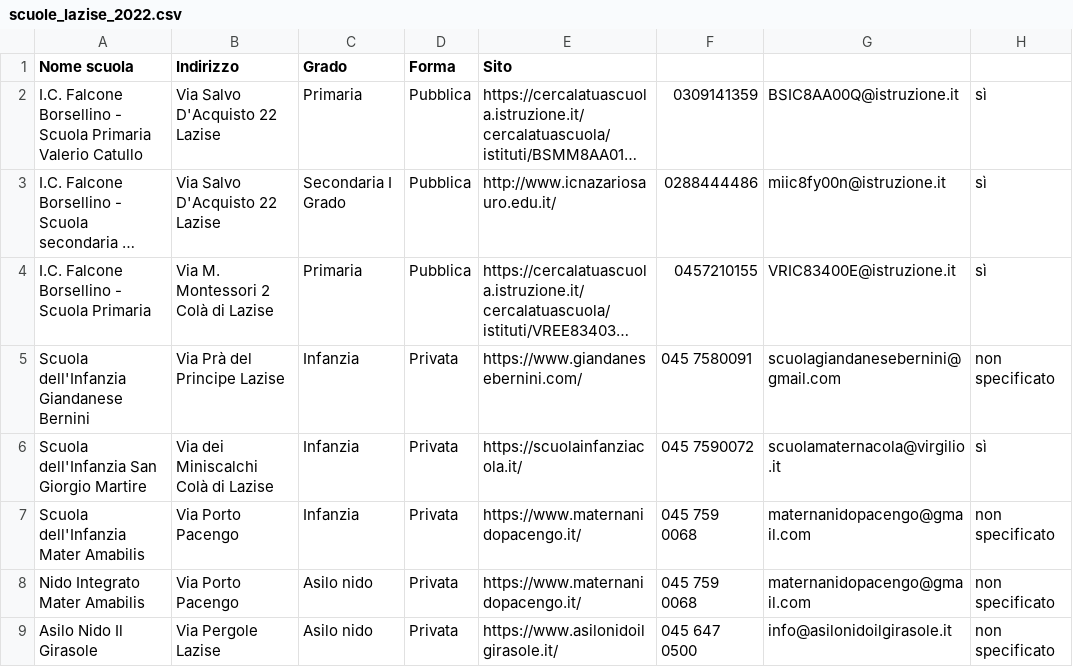
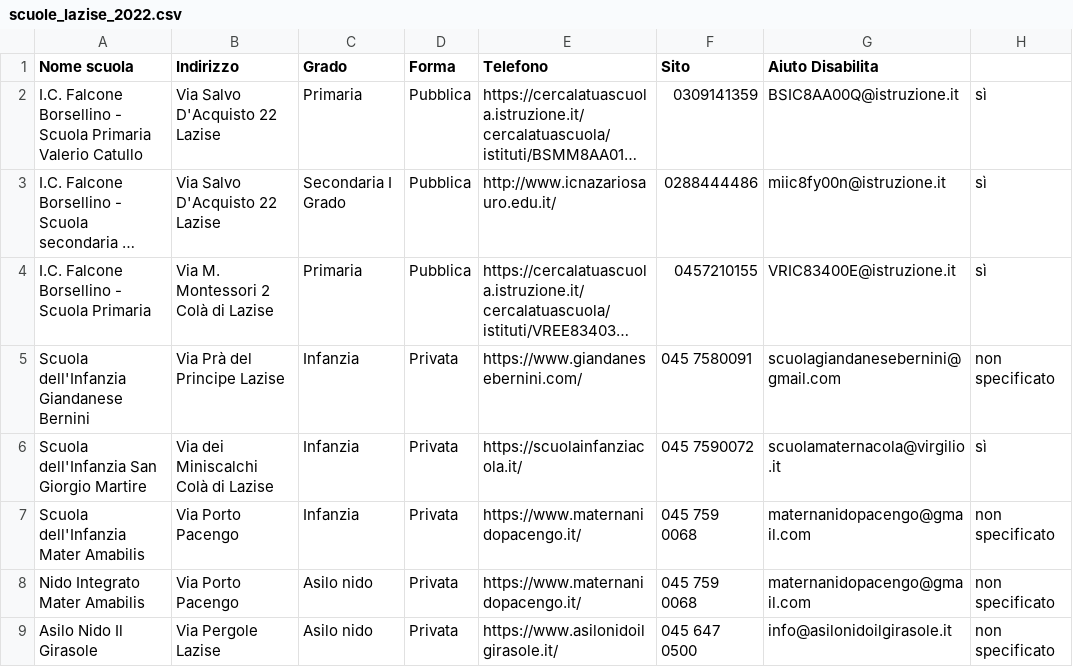
Before and after one commit to Merrick3/3Scuole, a CSV file: 3Scuole-main/data/scuole_lazise_2022.csv, drawn as a sheet; long unchanged cells end in …; the diff names each change by its address in the sheet, - before the commit and + after, or states it on an @@ line.

Commit message:
Update scuole_lazise_2022.csv

```diff
--- a/3Scuole-main/data/scuole_lazise_2022.csv
+++ b/3Scuole-main/data/scuole_lazise_2022.csv
-E1: Sito
+E1: Telefono
-F1: (empty)
+F1: Sito
-G1: (empty)
+G1: Aiuto Disabilita
```
